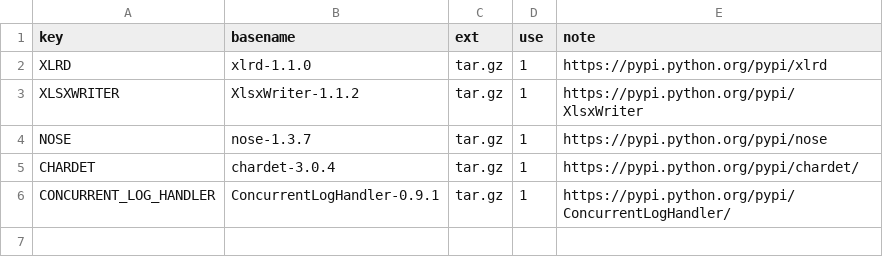
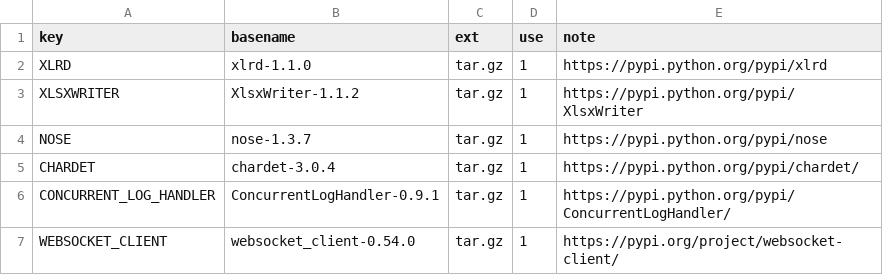
Before and after one commit to Confucius-Mencius/py_tools, a CSV file: third_party/conf/third_party.csv, drawn as a sheet; the diff names each change by its address in the sheet, - before the commit and + after, or states it on an @@ line.

Commit message:
增加websocket client py库

```diff
--- a/third_party/conf/third_party.csv
+++ b/third_party/conf/third_party.csv
+row 7: WEBSOCKET_CLIENT | websocket_client-0.54.0 | tar.gz | 1 | https://pypi.org/project/websocket-client/
```
Also changed, not shown: 4 other files.
